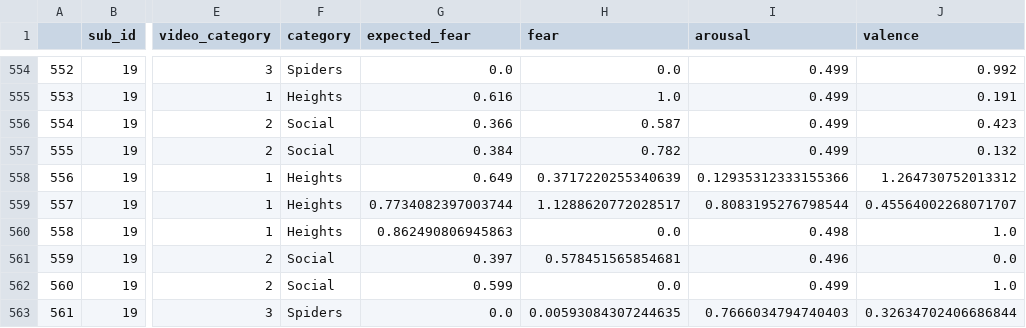
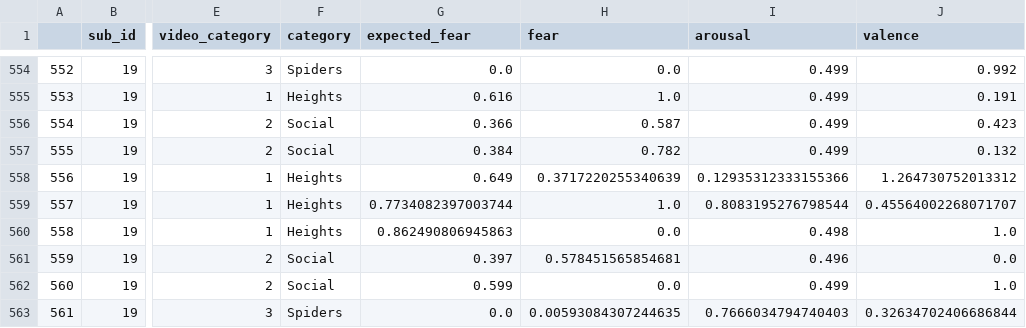
Before and after one commit to yiyuwang/AffVids_mvpa, a CSV file: BehavData/AffVids_novel_interpolated_rating_raw.csv, drawn as a sheet; only a part is shown, gaps mark what is left out; the diff names each change by its address in the sheet, - before the commit and + after, or states it on an @@ line.

Commit message:
add video info

```diff
--- a/BehavData/AffVids_novel_interpolated_rating_raw.csv
+++ b/BehavData/AffVids_novel_interpolated_rating_raw.csv
-H559 (fear): 1.1288620772028517
+H559 (fear): 1.0
```
Also changed, not shown: BehavData/AffVids_novel_interpolated_rating_demeaned.csv, BehavData/AffVids_novel_interpolated_rating_raw_flipped_valence.csv, 10 other files.
